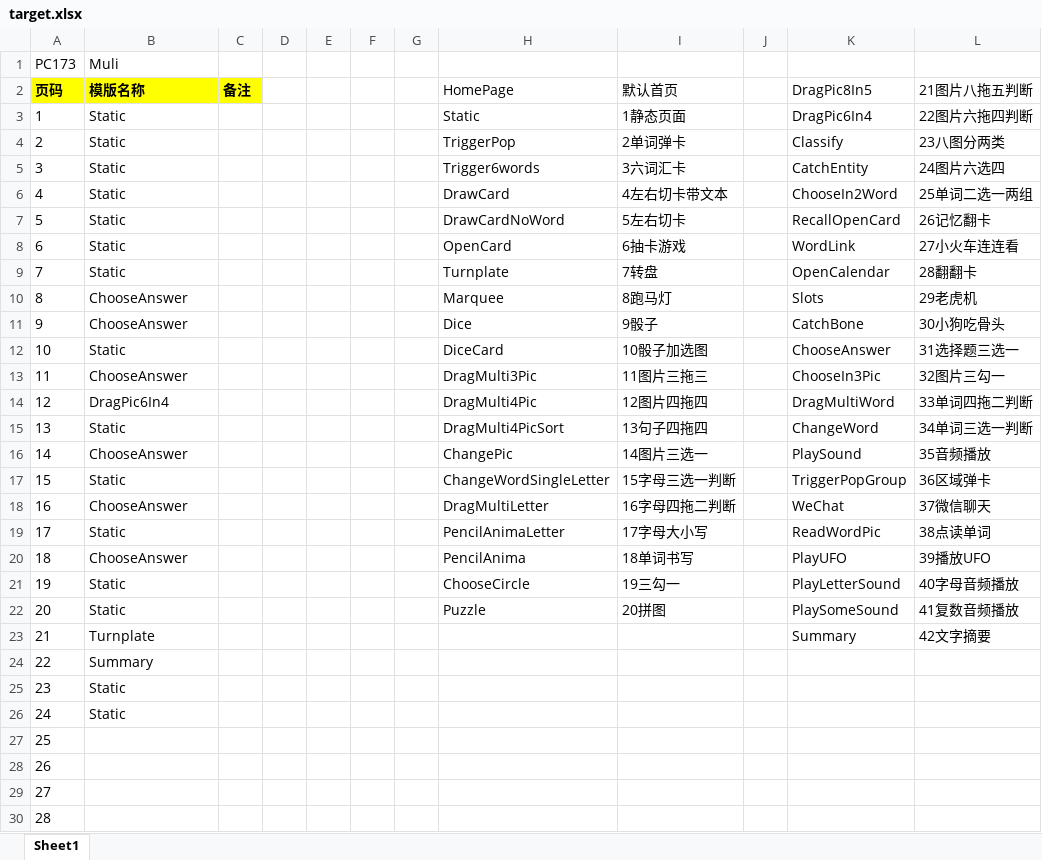
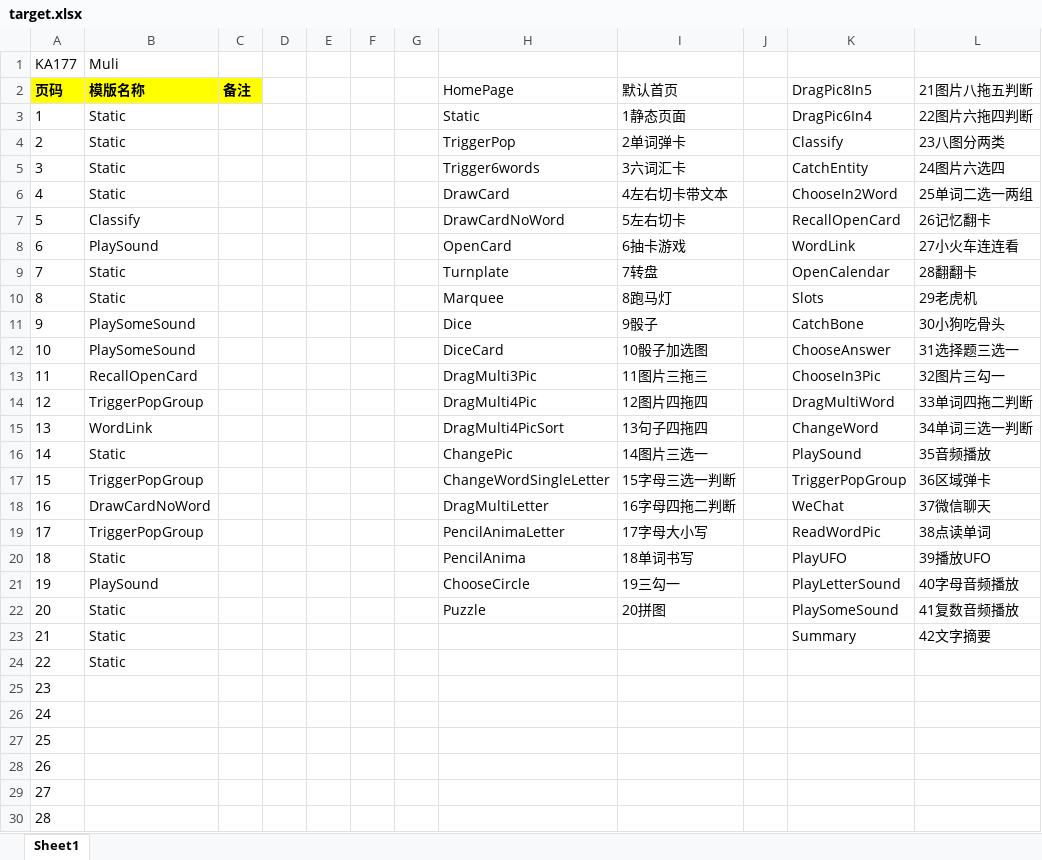
Before and after one commit to ejiu/EduAuto, an Excel workbook: config/target.xlsx, sheet Sheet1, drawn as a sheet; only a part is shown; values as stored, in another font and other column widths than the file's, no borders; table styles not drawn; the diff names each change by its address in the sheet, - before the commit and + after, or states it on an @@ line.

```diff
--- a/config/target.xlsx (sheet Sheet1)
+++ b/config/target.xlsx (sheet Sheet1)
-A1 (页码): PC173
+A1 (页码): KA177
-B7 (模版名称): Static
+B7 (模版名称): Classify
-B8 (模版名称): Static
+B8 (模版名称): PlaySound
-B10 (模版名称): ChooseAnswer
+B10 (模版名称): Static
-B11 (模版名称): ChooseAnswer
+B11 (模版名称): PlaySomeSound
-B12 (模版名称): Static
+B12 (模版名称): PlaySomeSound
-B13 (模版名称): ChooseAnswer
+B13 (模版名称): RecallOpenCard
-B14 (模版名称): DragPic6In4
+B14 (模版名称): TriggerPopGroup
-B15 (模版名称): Static
+B15 (模版名称): WordLink
-B16 (模版名称): ChooseAnswer
+B16 (模版名称): Static
-B17 (模版名称): Static
+B17 (模版名称): TriggerPopGroup
-B18 (模版名称): ChooseAnswer
+B18 (模版名称): DrawCardNoWord
-B19 (模版名称): Static
+B19 (模版名称): TriggerPopGroup
-B20 (模版名称): ChooseAnswer
+B20 (模版名称): Static
-B21 (模版名称): Static
+B21 (模版名称): PlaySound
-B23 (模版名称): Turnplate
+B23 (模版名称): Static
-B24 (模版名称): Summary
+B24 (模版名称): Static
-B25:B26 (模版名称): Static
+B25:B26 (模版名称): (empty)
```
Also changed, not shown: 5 other files.
